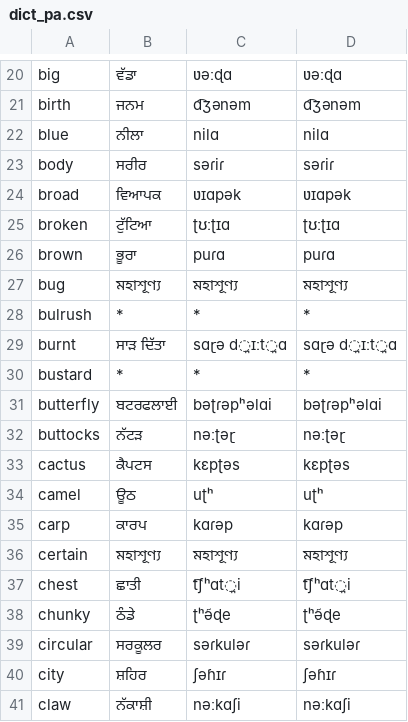
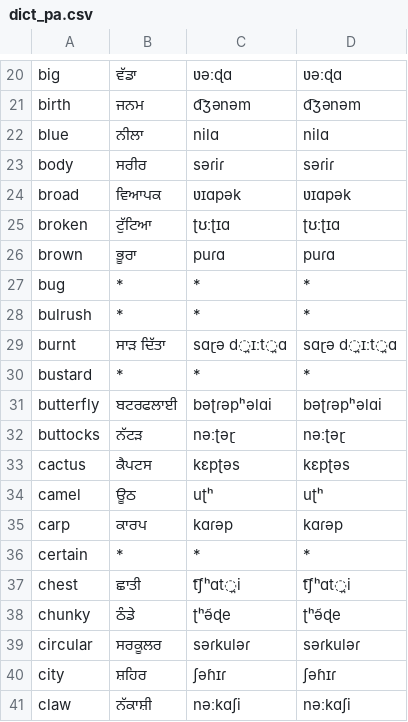
Before and after one commit to jkunimune/Djastiz, a CSV file: data/dict_pa.csv, drawn as a sheet; only a part is shown, gaps mark what is left out.

```diff
--- a/data/dict_pa.csv
+++ b/data/dict_pa.csv
@@ -26,3 +26,3 @@ broken,ਟੁੱਟਿਆ,ʈʊːʈɪɑ,ʈʊːʈɪɑ
 brown,ਭੂਰਾ,puɾɑ,puɾɑ
-bug,মহাশূণ্য,মহাশূণ্য,মহাশূণ্য
+bug,*,*,*
 bulrush,*,*,*
@@ -35,3 +35,3 @@ camel,ਊਠ,uʈʰ,uʈʰ
 carp,ਕਾਰਪ,kɑɾəp,kɑɾəp
-certain,মহাশূণ্য,মহাশূণ্য,মহাশূণ্য
+certain,*,*,*
 chest,ਛਾਤੀ,t͡ʃʰɑt̪i,t͡ʃʰɑt̪i
```
Also changed, not shown: src/words/compound word.csv, src/words/loanword.csv, 2 other files.
